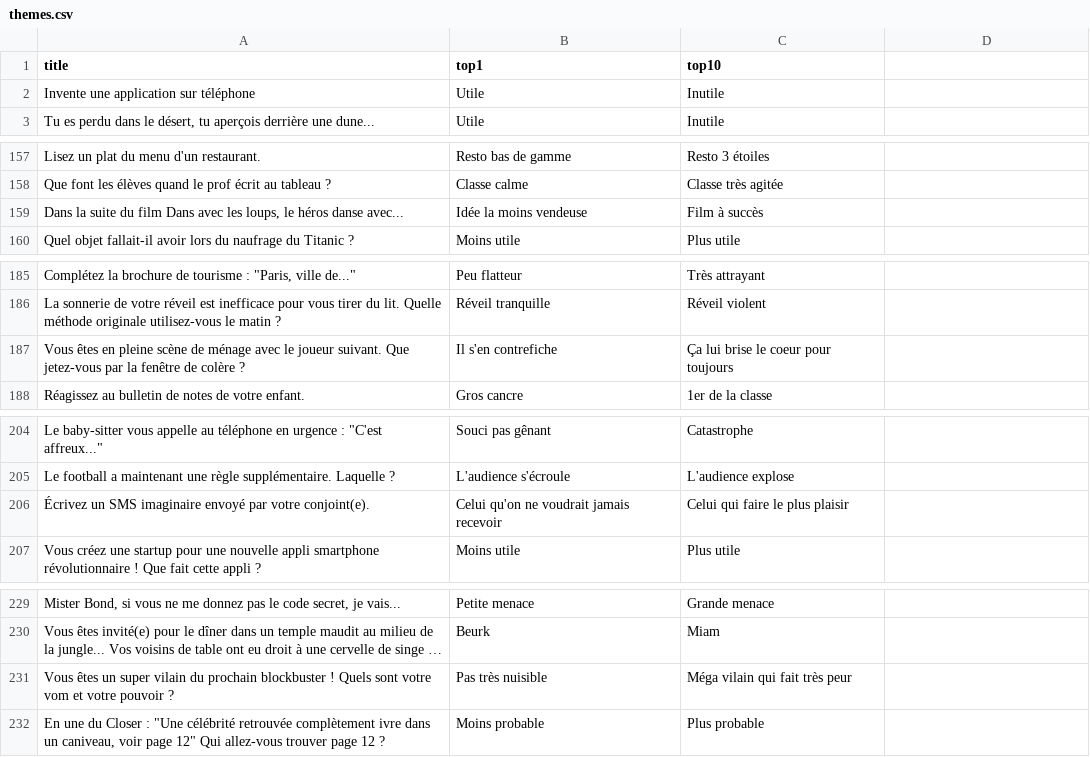
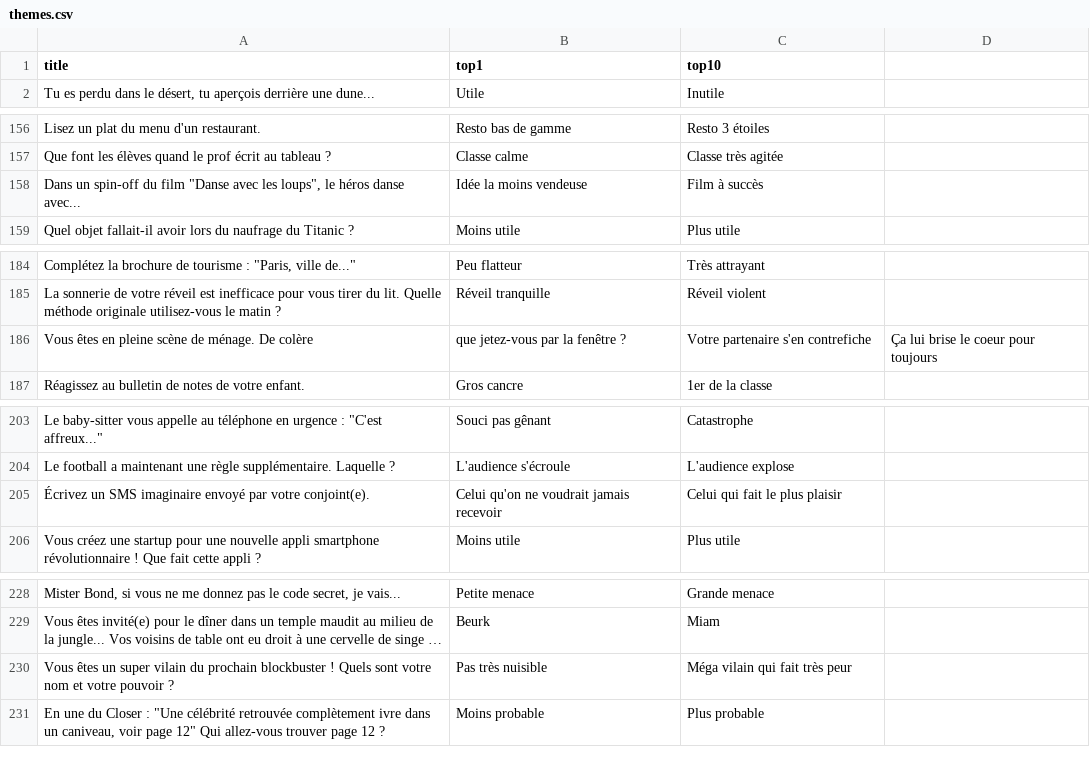
Before and after one commit to piegir/top-ten, a CSV file: database/themes.csv, drawn as a sheet; only a part is shown, gaps mark what is left out; long unchanged cells end in …; removed rows and columns are numbered as before the commit, all else as after; the diff covers the shown part only; the diff names each change by its address in the sheet, - before the commit and + after, or states it on an @@ line.

Commit message:
fixed english themes + small fixes in french themes

```diff
--- a/database/themes.csv
+++ b/database/themes.csv
-row 2: Invente une application sur téléphone | Utile | Inutile
-A158 (title): Dans la suite du film Dans avec les loups, le héros…
+A158 (title): Dans un spin-off du film "Danse avec les loups", le héros…
-row 187: Vous êtes en pleine scène de ménage avec le joueur suivant. Que jetez-vous par la fenêtre de colère ? | Il s'en contrefiche | Ça lui brise le coeur pour toujours
+row 186: Vous êtes en pleine scène de ménage. De colère | que jetez-vous par la fenêtre ? | Votre partenaire s'en contrefiche | Ça lui brise le coeur pour toujours
-C205 (top10): Celui qui faire le plus plaisir
+C205 (top10): Celui qui fait le plus plaisir
-A230 (title): …sont votre vom et votre…
+A230 (title): …sont votre nom et votre…
```
Also changed, not shown: 1 edited cell elsewhere in this file, database/themes_en.csv.
